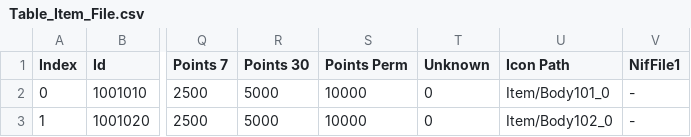
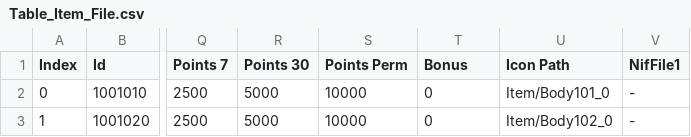
Before and after one commit to neikeq/KicksEmu, a CSV file: data/table/Table_Item_File.csv, drawn as a sheet; only a part is shown, gaps mark what is left out; the diff names each change by its address in the sheet, - before the commit and + after, or states it on an @@ line.

Commit message:
Renamed column in Table_Item_File table.

```diff
--- a/data/table/Table_Item_File.csv
+++ b/data/table/Table_Item_File.csv
-T1: Unknown
+T1: Bonus
```
